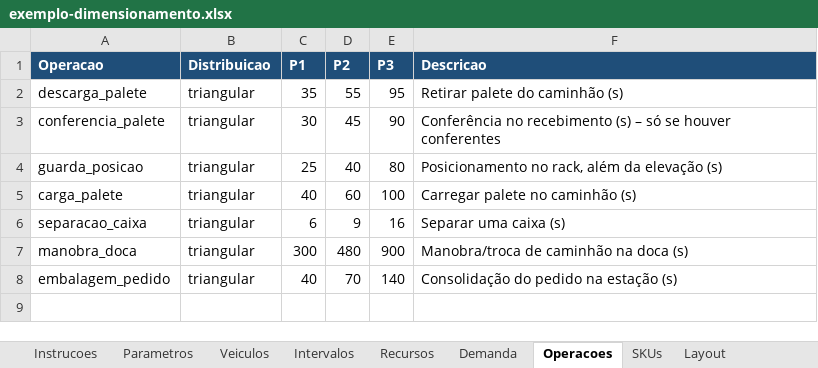
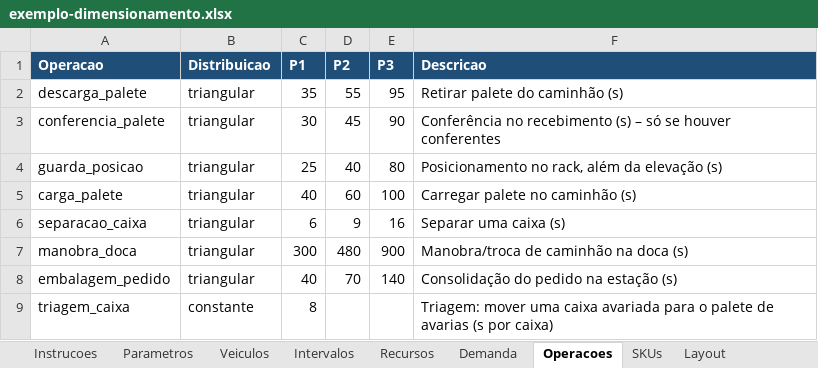
Before and after one commit to jeconiasgineton/Digital-Twin, an Excel workbook: examples/exemplo-dimensionamento.xlsx, sheet Operacoes, drawn as a sheet; values as stored, in another font and other column widths than the file's, no borders; the diff names each change by its address in the sheet, - before the commit and + after, or states it on an @@ line.

```diff
--- a/examples/exemplo-dimensionamento.xlsx (sheet Operacoes)
+++ b/examples/exemplo-dimensionamento.xlsx (sheet Operacoes)
+row 9: triagem_caixa | constante | 8 |  |  | Triagem: mover uma caixa avariada para o palete de avarias (s por caixa)
```
Also changed, not shown: sheet Parametros, 10 other files.
